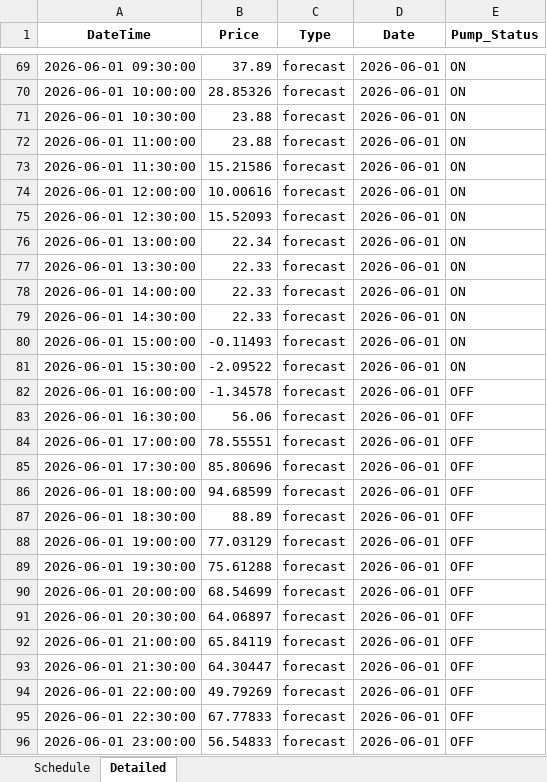
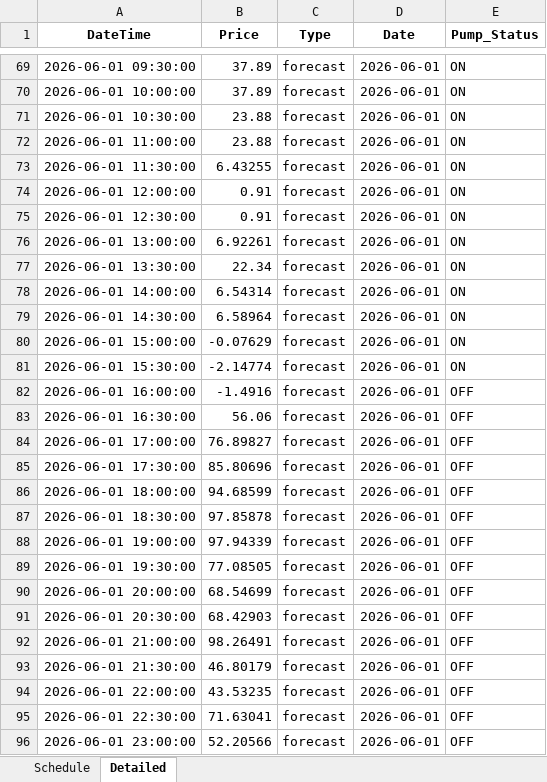
Before and after one commit to wjt1991/pump-optimisation-for-SHW, an Excel workbook: data/latest/optimisation_result.xlsx, sheet Detailed, drawn as a sheet; only a part is shown, gaps mark what is left out; values as stored, in another font and other column widths than the file's, no borders; the diff covers the shown part only; the diff names each change by its address in the sheet, - before the commit and + after, or states it on an @@ line.

```diff
--- a/data/latest/optimisation_result.xlsx (sheet Detailed)
+++ b/data/latest/optimisation_result.xlsx (sheet Detailed)
-B70 (Price): 28.85326
+B70 (Price): 37.89
-B73 (Price): 15.21586
+B73 (Price): 6.43255
-B74 (Price): 10.00616
+B74 (Price): 0.91
-B75 (Price): 15.52093
+B75 (Price): 0.91
-B76 (Price): 22.34
+B76 (Price): 6.92261
-B77 (Price): 22.33
+B77 (Price): 22.34
-B78 (Price): 22.33
+B78 (Price): 6.54314
-B79 (Price): 22.33
+B79 (Price): 6.58964
-B80 (Price): -0.11493
+B80 (Price): -0.07629
-B81 (Price): -2.09522
+B81 (Price): -2.14774
-B82 (Price): -1.34578
+B82 (Price): -1.4916
-B84 (Price): 78.55551
+B84 (Price): 76.89827
-B87 (Price): 88.89
+B87 (Price): 97.85878
-B88 (Price): 77.03129
+B88 (Price): 97.94339
-B89 (Price): 75.61288
+B89 (Price): 77.08505
-B91 (Price): 64.06897
+B91 (Price): 68.42903
-B92 (Price): 65.84119
+B92 (Price): 98.26491
-B93 (Price): 64.30447
+B93 (Price): 46.80179
-B94 (Price): 49.79269
+B94 (Price): 43.53235
-B95 (Price): 67.77833
+B95 (Price): 71.63041
-B96 (Price): 56.54833
+B96 (Price): 52.20566
```
Also changed, not shown: 48 edited cells elsewhere in this sheet, sheet Schedule, 3 other files.
